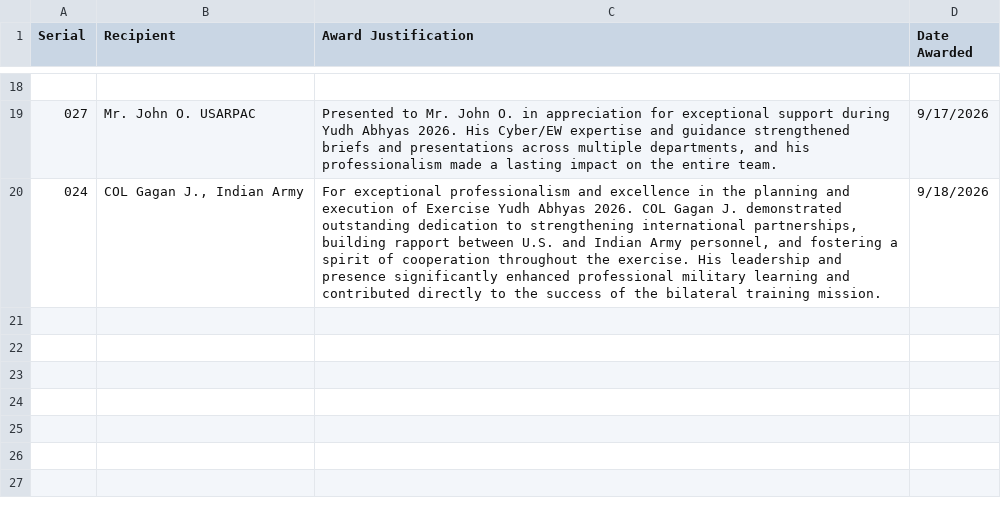
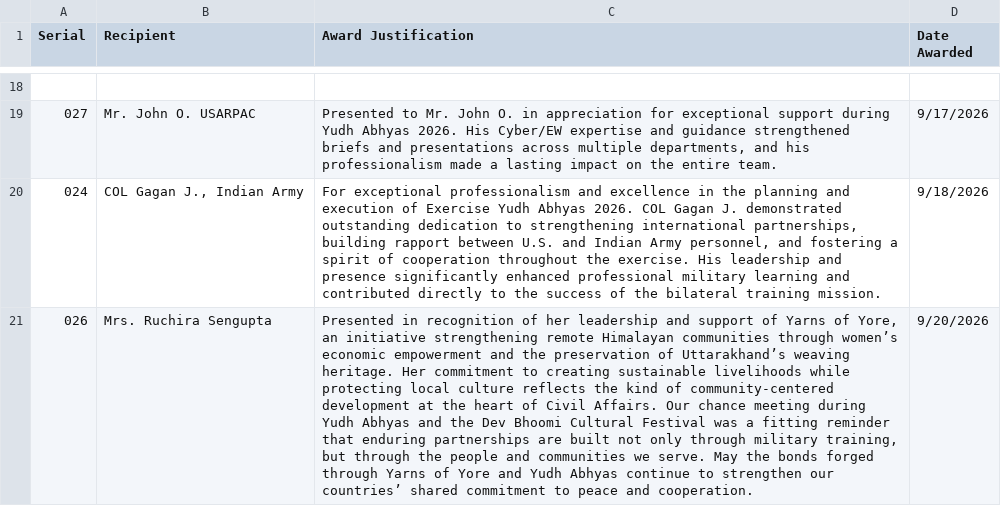
Before and after one commit to jordanbudi/daybreaker-company, a CSV file: coin/coin-log.csv, drawn as a sheet; only a part is shown, gaps mark what is left out; the diff names each change by its address in the sheet, - before the commit and + after, or states it on an @@ line.

Commit message:
Add coin log entry 026 via form submission

```diff
--- a/coin/coin-log.csv
+++ b/coin/coin-log.csv
+row 21: 026 | Mrs. Ruchira Sengupta | Presented in recognition of her leadership and support of Yarns of Yore, an initiative strengthening remote Himalayan communities through women’s economic empowerment and the preservation of Uttarakhand’s weaving heritage. Her commitment to creating sustainable livelihoods while protecting local culture reflects the kind of community-centered development at the heart of Civil Affairs. Our chance meeting during Yudh Abhyas and the Dev Bhoomi Cultural Festival was a fitting reminder that enduring partnerships are built not only through military training, but through the people and communities we serve. May the bonds forged through Yarns of Yore and Yudh Abhyas continue to strengthen our countries’ shared commitment to peace and cooperation. | 9/20/2026
```
